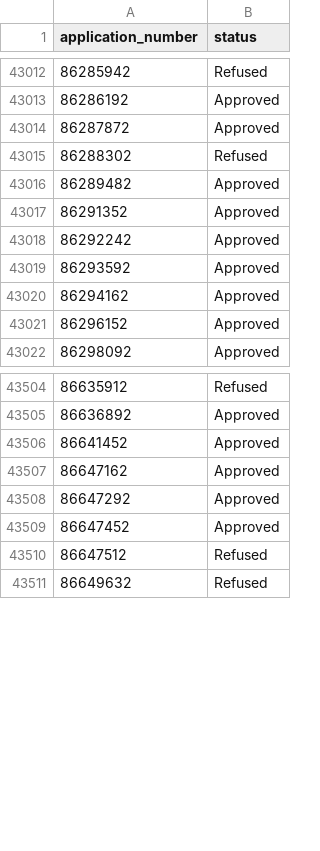
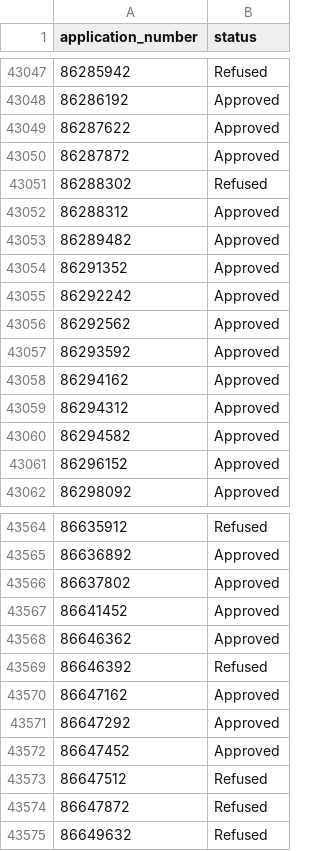
Before and after one commit to NisargPansora/VisaNotify_Visa_Data, a CSV file: data/visa_decisions.csv, drawn as a sheet; only a part is shown, gaps mark what is left out; the diff covers the shown part only; the diff names each change by its address in the sheet, - before the commit and + after, or states it on an @@ line.

```diff
--- a/data/visa_decisions.csv
+++ b/data/visa_decisions.csv
+row 43049: 86287622 | Approved
+row 43052: 86288312 | Approved
+row 43056: 86292562 | Approved
+row 43059: 86294312 | Approved
+row 43060: 86294582 | Approved
+row 43566: 86637802 | Approved
+row 43568: 86646362 | Approved
+row 43569: 86646392 | Refused
+row 43574: 86647872 | Refused
```
Also changed, not shown: 56 added rows elsewhere in this file.
